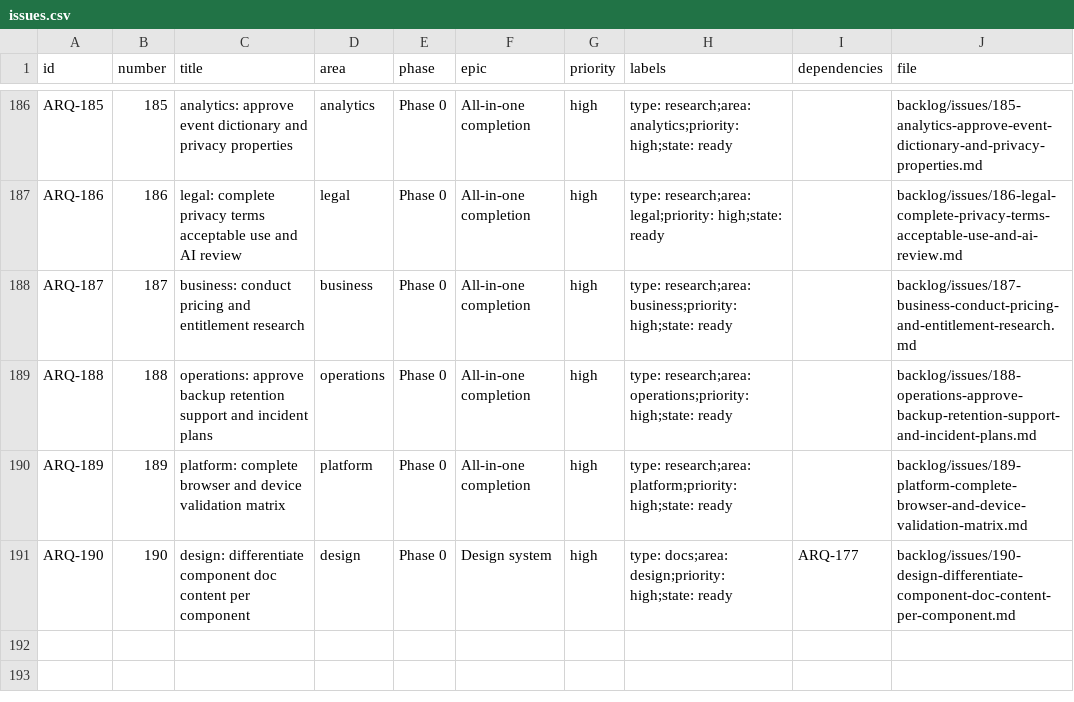
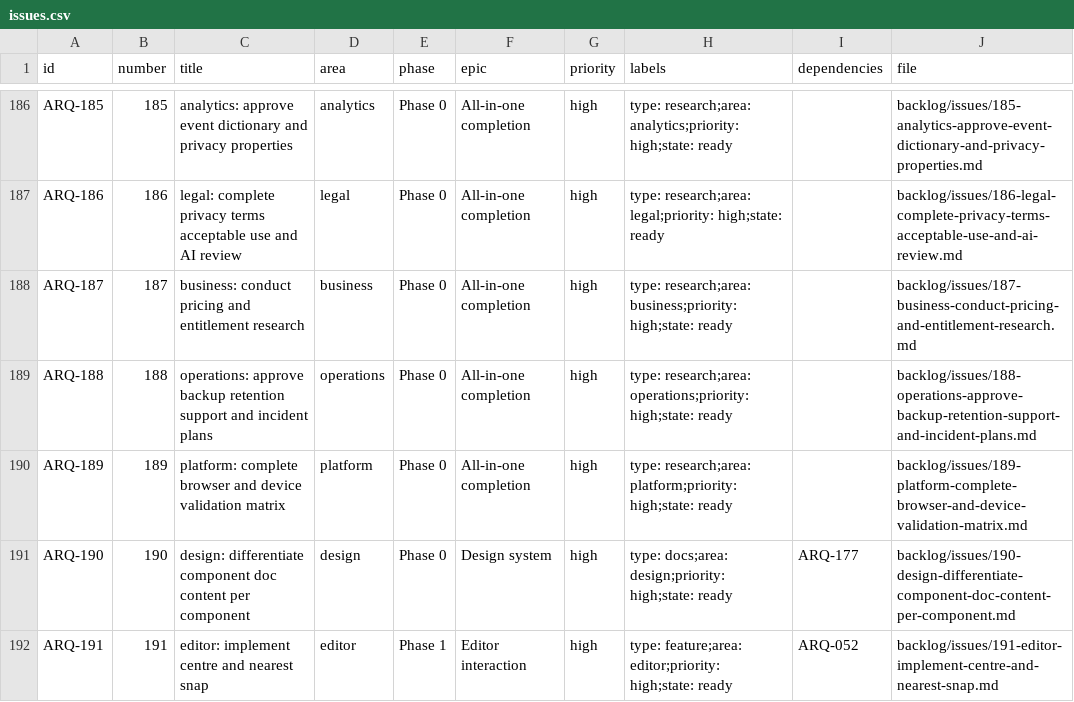
Before and after one commit to ruddvz/Arq, a CSV file: backlog/issues.csv, drawn as a sheet; only a part is shown, gaps mark what is left out.

```diff
--- a/backlog/issues.csv
+++ b/backlog/issues.csv
@@ -191 +191,2 @@ ARQ-189,189,platform: complete browser and device validation matrix,platform,Pha
 ARQ-190,190,design: differentiate component doc content per component,design,Phase 0,Design system,high,type: docs;area: design;priority: high;state: ready,ARQ-177,backlog/issues/190-design-differentiate-component-doc-content-per-component.md
+ARQ-191,191,editor: implement centre and nearest snap,editor,Phase 1,Editor interaction,high,type: feature;area: editor;priority: high;state: ready,ARQ-052,backlog/issues/191-editor-implement-centre-and-nearest-snap.md
```
Also changed, not shown: 6 other files.
